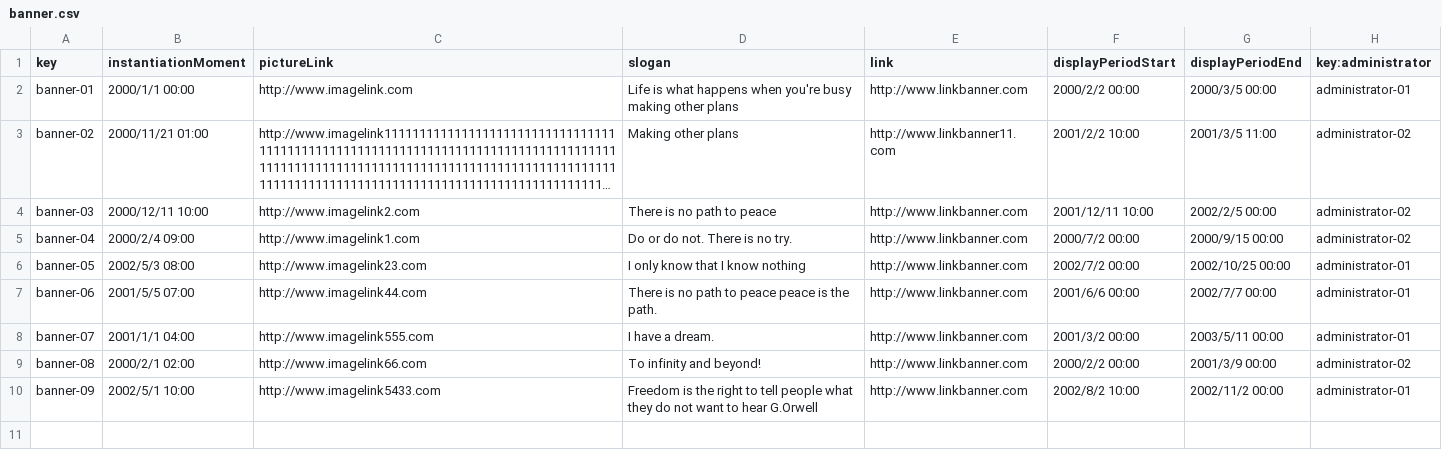
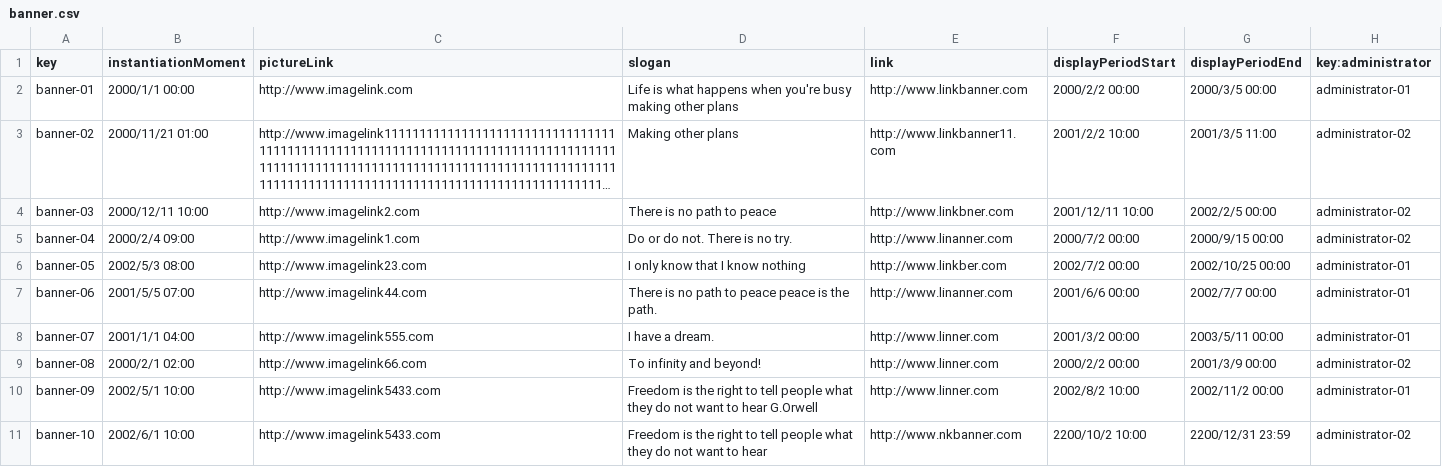
Before and after one commit to juanlo017/c1.034, a CSV file: src/main/webapp/WEB-INF/resources/sample-data/banner.csv, drawn as a sheet; long unchanged cells end in …; the diff names each change by its address in the sheet, - before the commit and + after, or states it on an @@ line.

```diff
--- a/src/main/webapp/WEB-INF/resources/sample-data/banner.csv
+++ b/src/main/webapp/WEB-INF/resources/sample-data/banner.csv
-E4 (link): http://www.linkbanner.com
+E4 (link): http://www.linkbner.com
-E5 (link): http://www.linkbanner.com
+E5 (link): http://www.linanner.com
-E6 (link): http://www.linkbanner.com
+E6 (link): http://www.linkber.com
-E7 (link): http://www.linkbanner.com
+E7 (link): http://www.linanner.com
-E8:E10 (link): http://www.linkbanner.com
+E8:E10 (link): http://www.linner.com
+row 11: banner-10 | 2002/6/1 10:00 | http://www.imagelink5433.com | Freedom is the right to tell people what they do not want to hear | http://www.nkbanner.com | 2200/10/2 10:00 | 2200/12/31 23:59 | administrator-02
```
Also changed, not shown: src/main/webapp/WEB-INF/resources/sample-data/invoices.csv, src/main/webapp/WEB-INF/resources/sample-data/sponsorship.csv.
